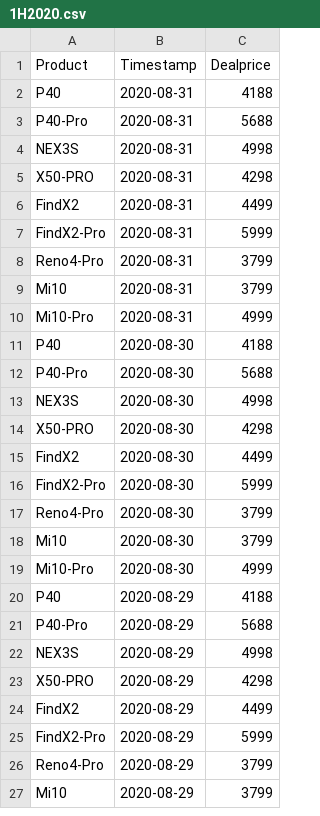
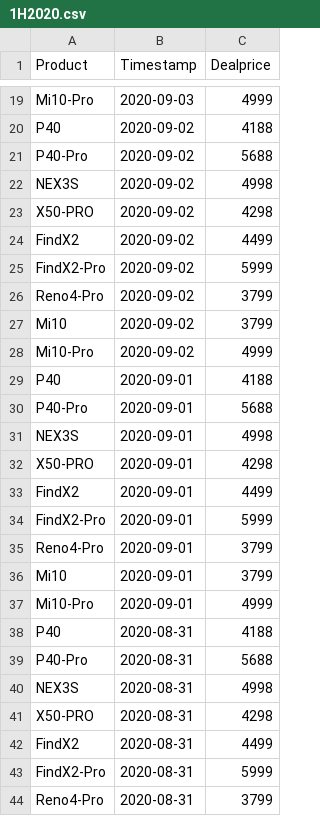
Before and after one commit to b9907051/iphone, a CSV file: static/data/1H2020.csv, drawn as a sheet; only a part is shown, gaps mark what is left out; the shorter side is filled out with more unchanged rows; the diff covers the shown part only.

```diff
--- a/static/data/1H2020.csv
+++ b/static/data/1H2020.csv
@@ -2 +19,20 @@
+Mi10-Pro,2020-09-03,4999
+P40,2020-09-02,4188
+P40-Pro,2020-09-02,5688
+NEX3S,2020-09-02,4998
+X50-PRO,2020-09-02,4298
+FindX2,2020-09-02,4499
+FindX2-Pro,2020-09-02,5999
+Reno4-Pro,2020-09-02,3799
+Mi10,2020-09-02,3799
+Mi10-Pro,2020-09-02,4999
+P40,2020-09-01,4188
+P40-Pro,2020-09-01,5688
+NEX3S,2020-09-01,4998
+X50-PRO,2020-09-01,4298
+FindX2,2020-09-01,4499
+FindX2-Pro,2020-09-01,5999
+Reno4-Pro,2020-09-01,3799
+Mi10,2020-09-01,3799
+Mi10-Pro,2020-09-01,4999
 P40,2020-08-31,4188
```
Also changed, not shown: 17 added rows elsewhere in this file, static/data/Tmall5g.csv, static/data/Zhongguancun_V2.csv, 7 other files.
